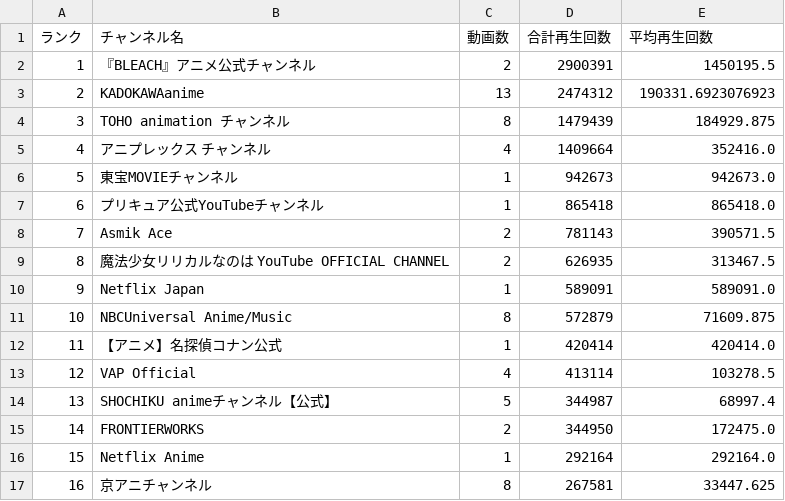
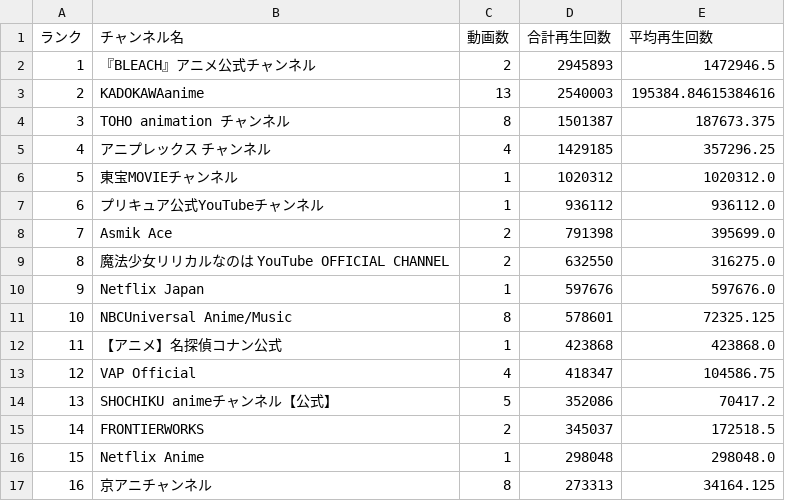
Before and after one commit to SchiAnimeMusic/AnimeInfo, a CSV file: data/channel_statistics.csv, drawn as a sheet; only a part is shown; the diff covers the shown part only.

```diff
--- a/data/channel_statistics.csv
+++ b/data/channel_statistics.csv
@@ -1,17 +1,17 @@
 ランク,チャンネル名,動画数,合計再生回数,平均再生回数
-1,『BLEACH』アニメ公式チャンネル,2,2900391,1450195.5
-2,KADOKAWAanime,13,2474312,190331.6923076923
-3,TOHO animation チャンネル,8,1479439,184929.875
-4,アニプレックス チャンネル,4,1409664,352416.0
-5,東宝MOVIEチャンネル,1,942673,942673.0
-6,プリキュア公式YouTubeチャンネル,1,865418,865418.0
-7,Asmik Ace,2,781143,390571.5
-8,魔法少女リリカルなのは YouTube OFFICIAL CHANNEL,2,626935,313467.5
-9,Netflix Japan,1,589091,589091.0
-10,NBCUniversal Anime/Music,8,572879,71609.875
-11,【アニメ】名探偵コナン公式,1,420414,420414.0
-12,VAP Official,4,413114,103278.5
-13,SHOCHIKU animeチャンネル【公式】,5,344987,68997.4
-14,FRONTIERWORKS,2,344950,172475.0
-15,Netflix Anime,1,292164,292164.0
-16,京アニチャンネル,8,267581,33447.625
+1,『BLEACH』アニメ公式チャンネル,2,2945893,1472946.5
+2,KADOKAWAanime,13,2540003,195384.84615384616
+3,TOHO animation チャンネル,8,1501387,187673.375
+4,アニプレックス チャンネル,4,1429185,357296.25
+5,東宝MOVIEチャンネル,1,1020312,1020312.0
+6,プリキュア公式YouTubeチャンネル,1,936112,936112.0
+7,Asmik Ace,2,791398,395699.0
+8,魔法少女リリカルなのは YouTube OFFICIAL CHANNEL,2,632550,316275.0
+9,Netflix Japan,1,597676,597676.0
+10,NBCUniversal Anime/Music,8,578601,72325.125
+11,【アニメ】名探偵コナン公式,1,423868,423868.0
+12,VAP Official,4,418347,104586.75
+13,SHOCHIKU animeチャンネル【公式】,5,352086,70417.2
+14,FRONTIERWORKS,2,345037,172518.5
+15,Netflix Anime,1,298048,298048.0
+16,京アニチャンネル,8,273313,34164.125
```
Also changed, not shown: 28 edited cells elsewhere in this file, data/anime_op_ed.csv, 3 other files.
